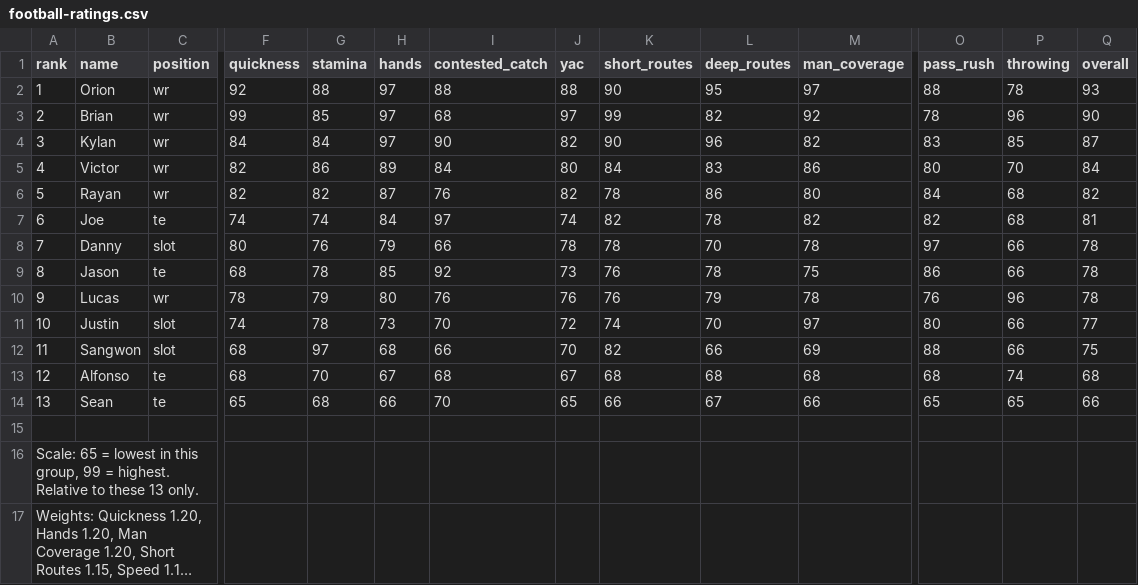
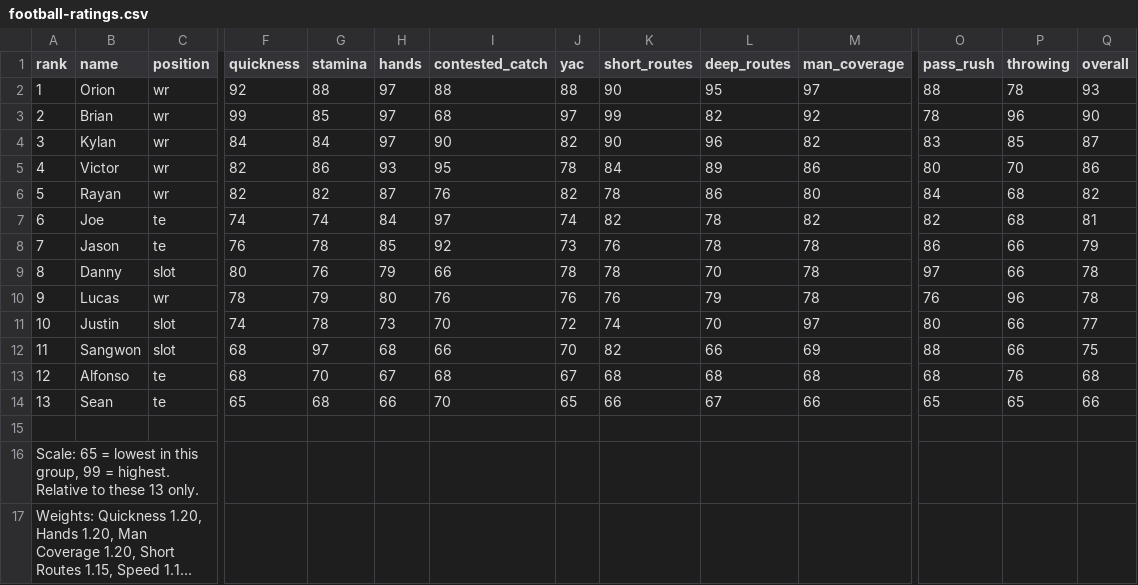
Before and after one commit to KylanHuynh7/Nash, a CSV file: football-ratings.csv, drawn as a sheet; only a part is shown, gaps mark what is left out; long unchanged cells end in …; removed rows and columns are numbered as before the commit, all else as after; rows hold the shown columns only; the diff names each change by its address in the sheet, - before the commit and + after, or states it on an @@ line.

```diff
--- a/football-ratings.csv
+++ b/football-ratings.csv
-H5 (hands): 89
+H5 (hands): 93
-I5 (contested_catch): 84
+I5 (contested_catch): 95
-J5 (yac): 80
+J5 (yac): 78
-L5 (deep_routes): 83
+L5 (deep_routes): 89
-Q5 (overall): 84
+Q5 (overall): 86
+row 8: 7 | Jason | te | 76 | 78 | 85 | 92 | 73 | 76 | 78 | 78 | 86 | 66 | 79
-A9 (rank): 7
+A9 (rank): 8
-row 9: 8 | Jason | te | 68 | 78 | 85 | 92 | 73 | 76 | 78 | 75 | 86 | 66 | 78
-P13 (throwing): 74
+P13 (throwing): 76
```
Also changed, not shown: 3 other files.
